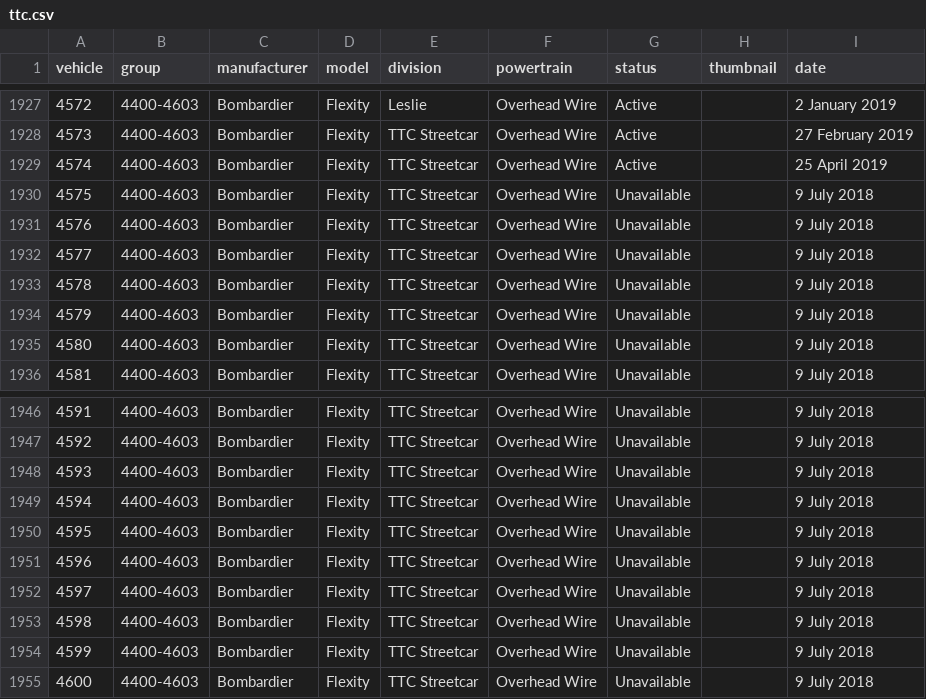
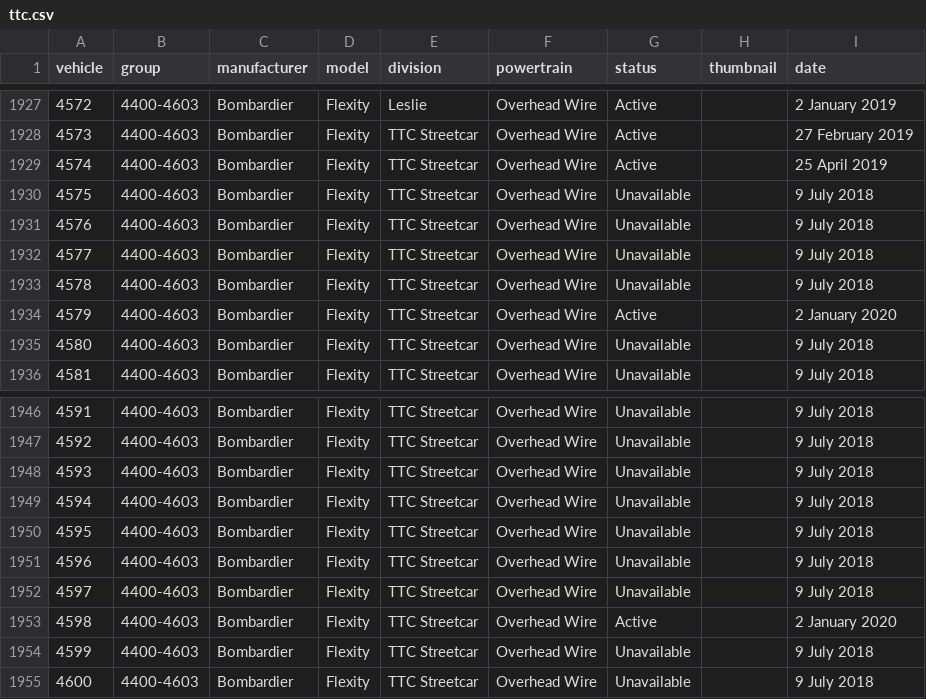
Before and after one commit to BlueNightToronto/njc, a CSV file: njc/fleets/ttc.csv, drawn as a sheet; only a part is shown, gaps mark what is left out.

Commit message:
Updated fleet

```diff
--- a/njc/fleets/ttc.csv
+++ b/njc/fleets/ttc.csv
@@ -1933,3 +1933,3 @@ vehicle	group	manufacturer	model	division	powertrain	status	thumbnail	date
 4578	4400-4603	Bombardier	Flexity	TTC Streetcar	Overhead Wire	Unavailable		9 July 2018
-4579	4400-4603	Bombardier	Flexity	TTC Streetcar	Overhead Wire	Unavailable		9 July 2018
+4579	4400-4603	Bombardier	Flexity	TTC Streetcar	Overhead Wire	Active		2 January 2020
 4580	4400-4603	Bombardier	Flexity	TTC Streetcar	Overhead Wire	Unavailable		9 July 2018
@@ -1952,3 +1952,3 @@ vehicle	group	manufacturer	model	division	powertrain	status	thumbnail	date
 4597	4400-4603	Bombardier	Flexity	TTC Streetcar	Overhead Wire	Unavailable		9 July 2018
-4598	4400-4603	Bombardier	Flexity	TTC Streetcar	Overhead Wire	Unavailable		9 July 2018
+4598	4400-4603	Bombardier	Flexity	TTC Streetcar	Overhead Wire	Active		2 January 2020
 4599	4400-4603	Bombardier	Flexity	TTC Streetcar	Overhead Wire	Unavailable		9 July 2018
```
